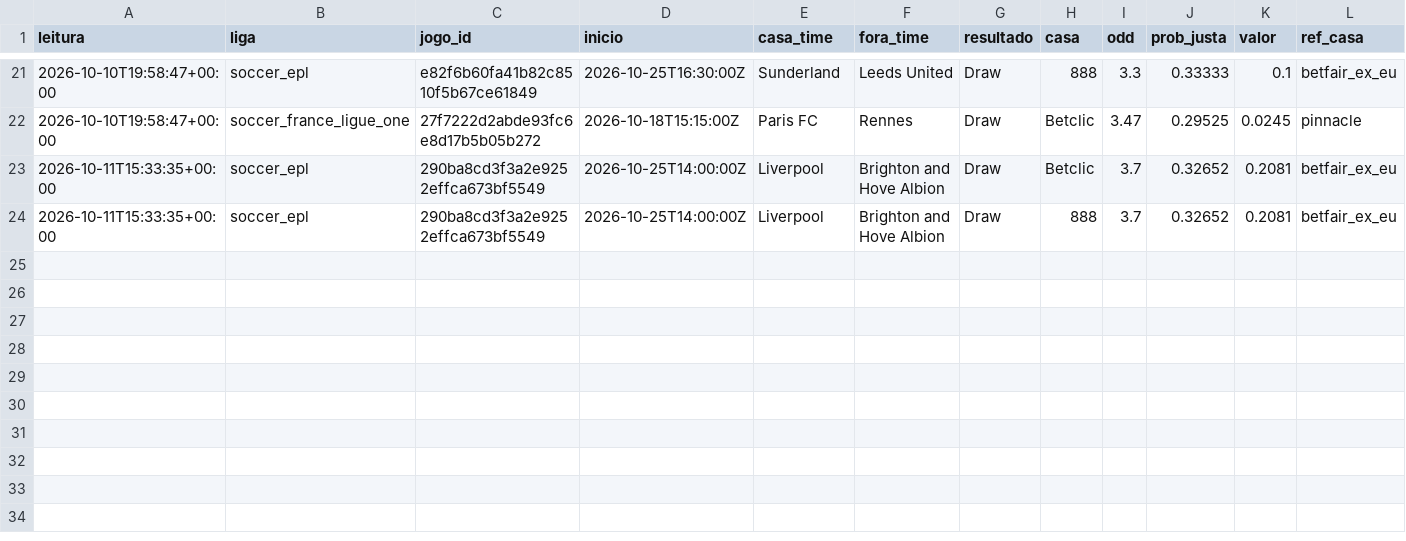
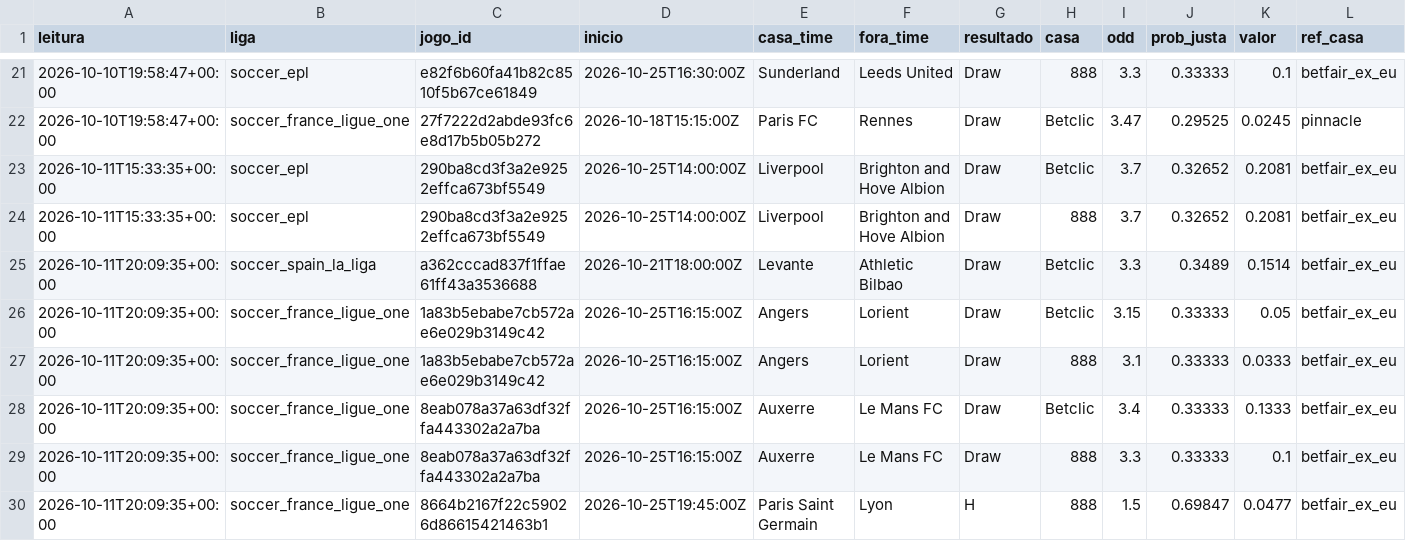
Before and after one commit to neetfx22-jpg/sniper-bot, a CSV file: scanner/dados/sinais.csv, drawn as a sheet; only a part is shown, gaps mark what is left out; rows hold the shown columns only; the diff names each change by its address in the sheet, - before the commit and + after, or states it on an @@ line.

Commit message:
Leitura 2026-10-11T20:09Z

```diff
--- a/scanner/dados/sinais.csv
+++ b/scanner/dados/sinais.csv
+row 25: 2026-10-11T20:09:35+00:00 | soccer_spain_la_liga | a362cccad837f1ffae61ff43a3536688 | 2026-10-21T18:00:00Z | Levante | Athletic Bilbao | Draw | Betclic | 3.3 | 0.3489 | 0.1514 | betfair_ex_eu
+row 26: 2026-10-11T20:09:35+00:00 | soccer_france_ligue_one | 1a83b5ebabe7cb572ae6e029b3149c42 | 2026-10-25T16:15:00Z | Angers | Lorient | Draw | Betclic | 3.15 | 0.33333 | 0.05 | betfair_ex_eu
+row 27: 2026-10-11T20:09:35+00:00 | soccer_france_ligue_one | 1a83b5ebabe7cb572ae6e029b3149c42 | 2026-10-25T16:15:00Z | Angers | Lorient | Draw | 888 | 3.1 | 0.33333 | 0.0333 | betfair_ex_eu
+row 28: 2026-10-11T20:09:35+00:00 | soccer_france_ligue_one | 8eab078a37a63df32ffa443302a2a7ba | 2026-10-25T16:15:00Z | Auxerre | Le Mans FC | Draw | Betclic | 3.4 | 0.33333 | 0.1333 | betfair_ex_eu
+row 29: 2026-10-11T20:09:35+00:00 | soccer_france_ligue_one | 8eab078a37a63df32ffa443302a2a7ba | 2026-10-25T16:15:00Z | Auxerre | Le Mans FC | Draw | 888 | 3.3 | 0.33333 | 0.1 | betfair_ex_eu
+row 30: 2026-10-11T20:09:35+00:00 | soccer_france_ligue_one | 8664b2167f22c59026d86615421463b1 | 2026-10-25T19:45:00Z | Paris Saint Germain | Lyon | H | 888 | 1.5 | 0.69847 | 0.0477 | betfair_ex_eu
```
Also changed, not shown: 1 other file.
